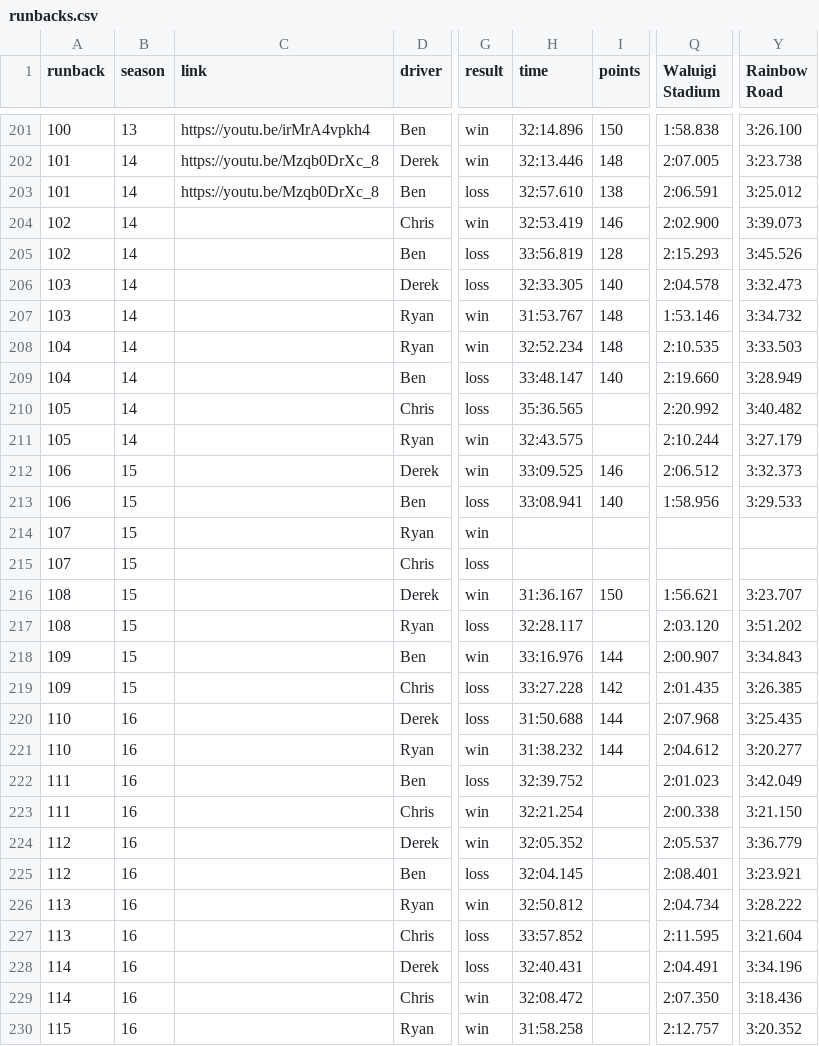
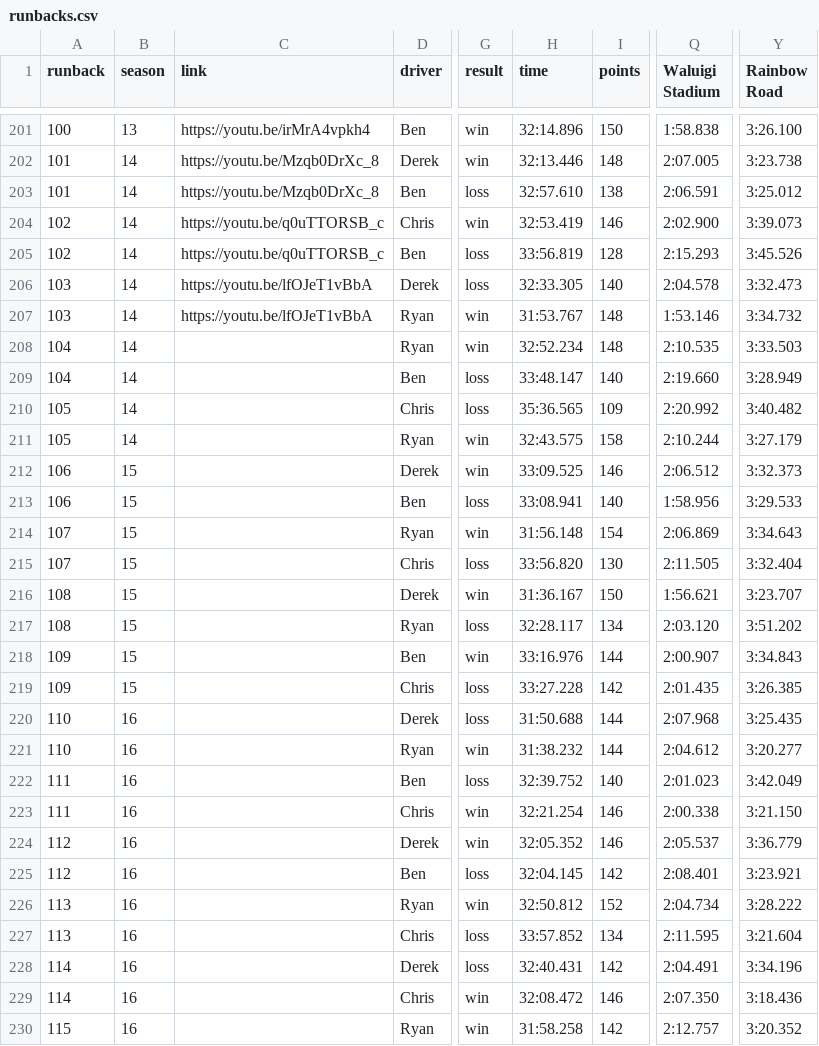
Before and after one commit to Yhprum/Mario-Kart-Runbacks, a CSV file: src/data/runbacks.csv, drawn as a sheet; only a part is shown, gaps mark what is left out; the diff covers the shown part only; the diff names each change by its address in the sheet, - before the commit and + after, or states it on an @@ line.

Commit message:
update runback details

```diff
--- a/src/data/runbacks.csv
+++ b/src/data/runbacks.csv
-C204:C205 (link): (empty)
+C204:C205 (link): https://youtu.be/q0uTTORSB_c
-C206:C207 (link): (empty)
+C206:C207 (link): https://youtu.be/lfOJeT1vBbA
-I210 (points): (empty)
+I210 (points): 109
-I211 (points): (empty)
+I211 (points): 158
-H214 (time): (empty)
+H214 (time): 31:56.148
-I214 (points): (empty)
+I214 (points): 154
-Q214 (Waluigi Stadium): (empty)
+Q214 (Waluigi Stadium): 2:06.869
-Y214 (Rainbow Road): (empty)
+Y214 (Rainbow Road): 3:34.643
-H215 (time): (empty)
+H215 (time): 33:56.820
-I215 (points): (empty)
+I215 (points): 130
-Q215 (Waluigi Stadium): (empty)
+Q215 (Waluigi Stadium): 2:11.505
-Y215 (Rainbow Road): (empty)
+Y215 (Rainbow Road): 3:32.404
-I217 (points): (empty)
+I217 (points): 134
-I222 (points): (empty)
+I222 (points): 140
-I223:I224 (points): (empty)
+I223:I224 (points): 146
-I225 (points): (empty)
+I225 (points): 142
-I226 (points): (empty)
+I226 (points): 152
-I227 (points): (empty)
+I227 (points): 134
-I228 (points): (empty)
+I228 (points): 142
-I229 (points): (empty)
+I229 (points): 146
-I230 (points): (empty)
+I230 (points): 142
```
Also changed, not shown: 1 edited cell elsewhere in this file.
